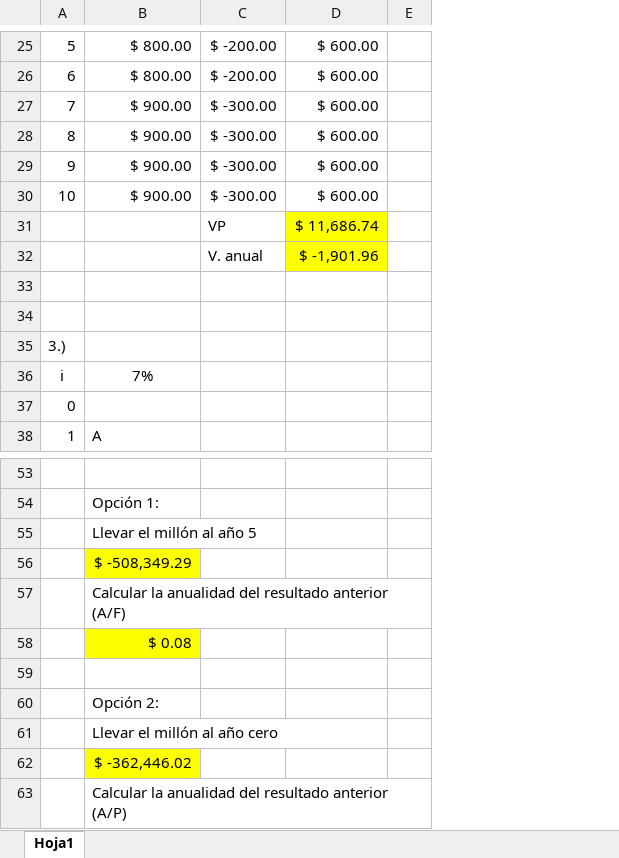
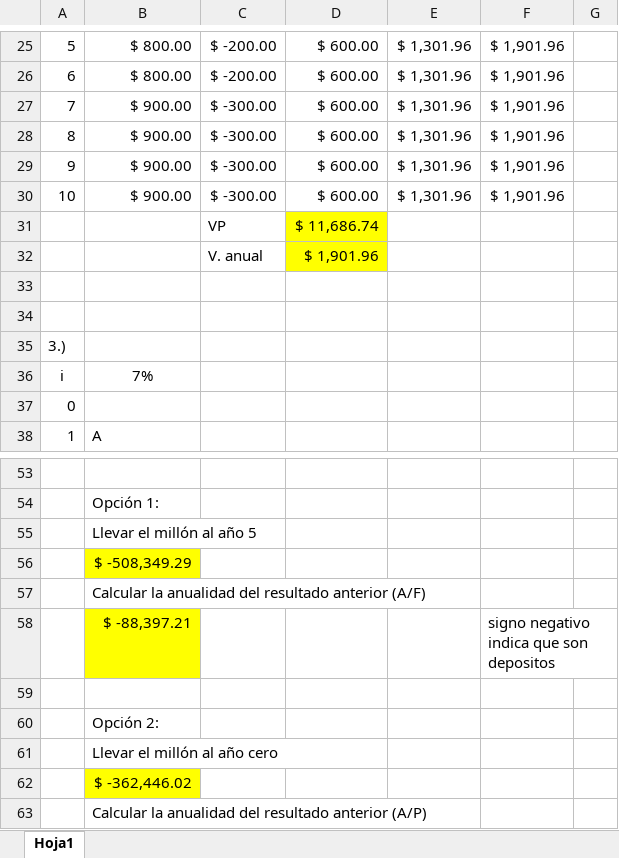
Before and after one commit to pat19218/Semestre_10, an Excel workbook: Ing_economica/labora2/LAB2ALUM.xlsx, sheet Hoja1, drawn as a sheet; only a part is shown, gaps mark what is left out; values as stored, in another font and other column widths than the file's, no borders; removed rows and columns are numbered as before the commit, all else as after; the diff covers the shown part only; the diff names each change by its address in the sheet, - before the commit and + after, or states it on an @@ line.

```diff
--- a/Ing_economica/labora2/LAB2ALUM.xlsx (sheet Hoja1)
+++ b/Ing_economica/labora2/LAB2ALUM.xlsx (sheet Hoja1)
-column E, empty
+column E, rows 25-30: all $ 1,301.96
+column F, rows 25-30: all $ 1,901.96; row 58: signo negativo indica que son depositos
+column G, empty
-D32: $ -1,901.96
+D32: $ 1,901.96
-B58: $ 0.08
+B58: $ -88,397.21
```
Also changed, not shown: 1 added row, 1 removed row and 10 edited cells elsewhere in this sheet, Ing_economica/labora1/LAB1ALUM.xlsx, 29 other files.
